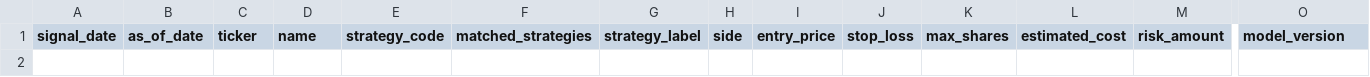
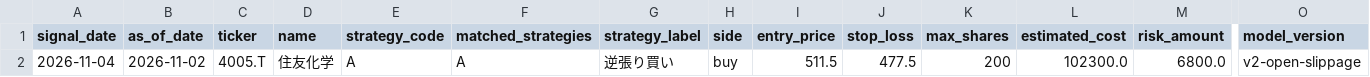
Before and after one commit to cafemarlsurf727-cell/daytrade-screener, a CSV file: logs/signal_log.csv, drawn as a sheet; only a part is shown, gaps mark what is left out; rows hold the shown columns only; the diff names each change by its address in the sheet, - before the commit and + after, or states it on an @@ line.

```diff
--- a/logs/signal_log.csv
+++ b/logs/signal_log.csv
+row 2: 2026-11-04 | 2026-11-02 | 4005.T | 住友化学 | A | A | 逆張り買い | buy | 511.5 | 477.5 | 200 | 102300.0 | 6800.0 | v2-open-slippage
```
Also changed, not shown: 2 other files.
